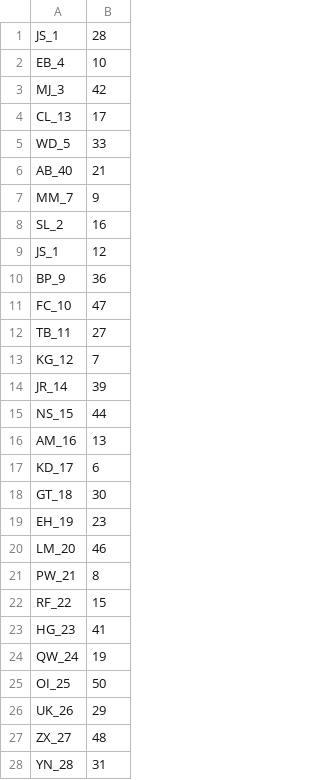
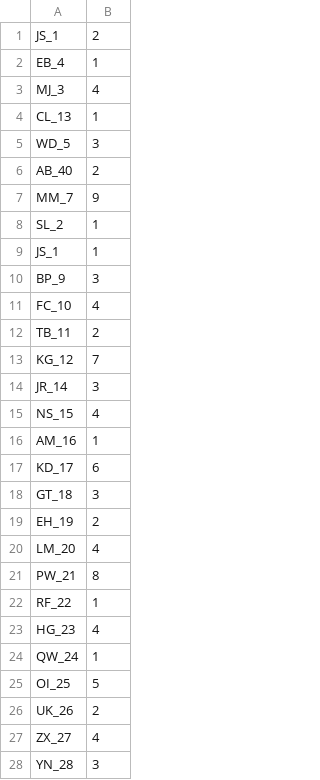
Before and after one commit to KovacsZoltanDaniel/OOP_2023, a CSV file: labor-05/src/lab5_extra/lab5extra_checkout.csv, drawn as a sheet; only a part is shown; the diff covers the shown part only.

Commit message:
lab5_extra

```diff
--- a/labor-05/src/lab5_extra/lab5extra_checkout.csv
+++ b/labor-05/src/lab5_extra/lab5extra_checkout.csv
@@ -1,28 +1,28 @@
-JS_1, 28
-EB_4, 10
-MJ_3, 42
-CL_13, 17
-WD_5, 33
-AB_40, 21
+JS_1, 2
+EB_4, 1
+MJ_3, 4
+CL_13, 1
+WD_5, 3
+AB_40, 2
 MM_7, 9
-SL_2, 16
-JS_1, 12
-BP_9, 36
-FC_10, 47
-TB_11, 27
+SL_2, 1
+JS_1, 1
+BP_9, 3
+FC_10, 4
+TB_11, 2
 KG_12, 7
-JR_14, 39
-NS_15, 44
-AM_16, 13
+JR_14, 3
+NS_15, 4
+AM_16, 1
 KD_17, 6
-GT_18, 30
-EH_19, 23
-LM_20, 46
+GT_18, 3
+EH_19, 2
+LM_20, 4
 PW_21, 8
-RF_22, 15
-HG_23, 41
-QW_24, 19
-OI_25, 50
-UK_26, 29
-ZX_27, 48
-YN_28, 31
+RF_22, 1
+HG_23, 4
+QW_24, 1
+OI_25, 5
+UK_26, 2
+ZX_27, 4
+YN_28, 3
```
Also changed, not shown: 1 removed row and 44 edited cells elsewhere in this file, 1 other file.
